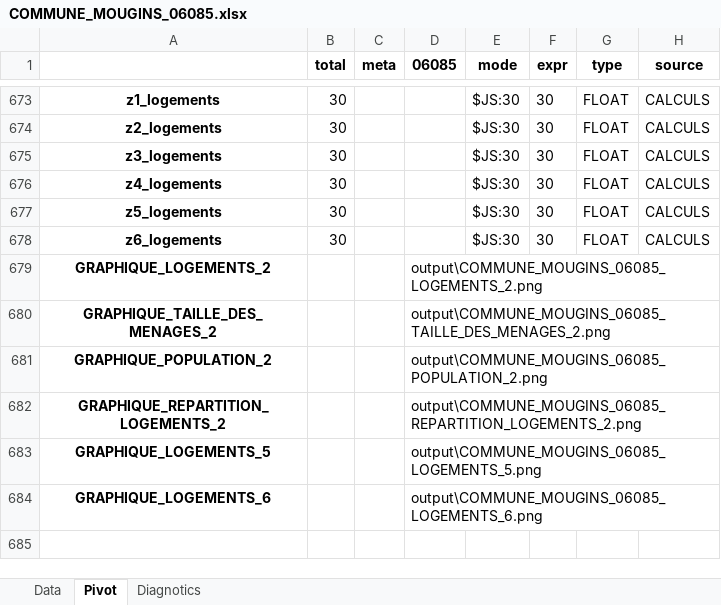
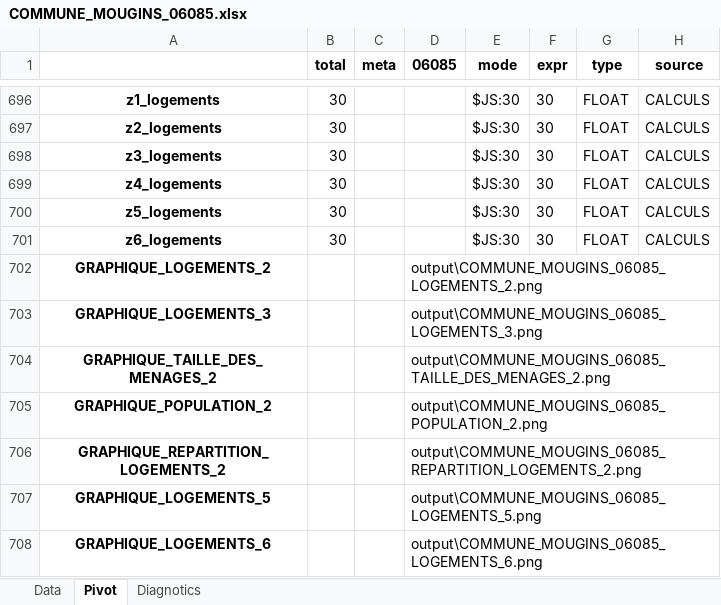
Before and after one commit to bheuse/ConsommationFonciere, an Excel workbook: output/COMMUNE_MOUGINS_06085.xlsx, sheet Pivot, drawn as a sheet; only a part is shown, gaps mark what is left out; values as stored, in another font and other column widths than the file's, no borders; 1 other sheet too large or unreadable and not compared; the diff covers the shown part only; the diff names each change by its address in the sheet, - before the commit and + after, or states it on an @@ line.

```diff
--- a/output/COMMUNE_MOUGINS_06085.xlsx (sheet Pivot)
+++ b/output/COMMUNE_MOUGINS_06085.xlsx (sheet Pivot)
+row 703: GRAPHIQUE_LOGEMENTS_3 |  |  | output\COMMUNE_MOUGINS_06085_LOGEMENTS_3.png
```
Also changed, not shown: 23 added rows elsewhere in this sheet, input/Configuration.xlsx, 7 other files.
